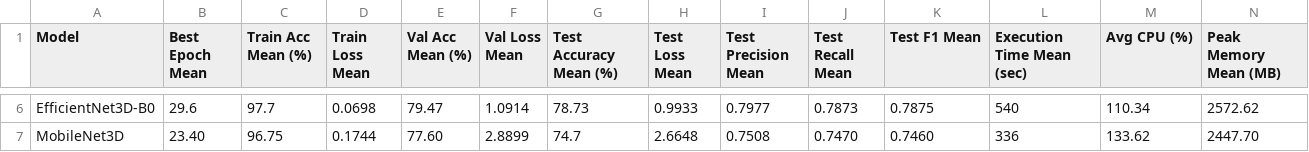
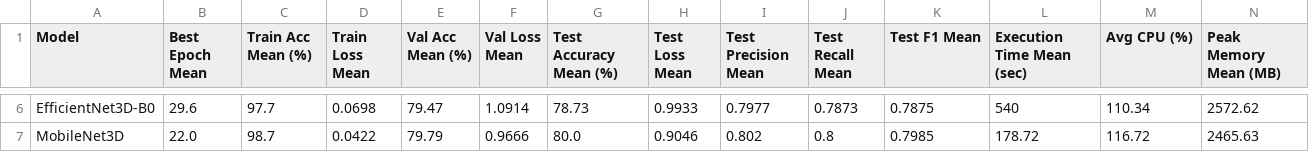
Before and after one commit to NaBiRouS/Parkinson-prediction, a CSV file: pre-trained/results/model_comparison.csv, drawn as a sheet; only a part is shown, gaps mark what is left out; the diff covers the shown part only; the diff names each change by its address in the sheet, - before the commit and + after, or states it on an @@ line.

Commit message:
upload new pre-trained results
-removed confusion_matrix logic + models_dir + changed lr and weight_decay
-along with some small changes in other files

```diff
--- a/pre-trained/results/model_comparison.csv
+++ b/pre-trained/results/model_comparison.csv
-B7 (Best Epoch Mean): 23.40
+B7 (Best Epoch Mean): 22.0
-C7 (Train Acc Mean (%)): 96.75
+C7 (Train Acc Mean (%)): 98.7
-D7 (Train Loss Mean): 0.1744
+D7 (Train Loss Mean): 0.0422
-E7 (Val Acc Mean (%)): 77.60
+E7 (Val Acc Mean (%)): 79.79
-F7 (Val Loss Mean): 2.8899
+F7 (Val Loss Mean): 0.9666
-G7 (Test Accuracy Mean (%)): 74.7
+G7 (Test Accuracy Mean (%)): 80.0
-H7 (Test Loss Mean): 2.6648
+H7 (Test Loss Mean): 0.9046
-I7 (Test Precision Mean): 0.7508
+I7 (Test Precision Mean): 0.802
-J7 (Test Recall Mean): 0.7470
+J7 (Test Recall Mean): 0.8
-K7 (Test F1 Mean): 0.7460
+K7 (Test F1 Mean): 0.7985
-L7 (Execution Time Mean (sec)): 336
+L7 (Execution Time Mean (sec)): 178.72
-M7 (Avg CPU (%)): 133.62
+M7 (Avg CPU (%)): 116.72
-N7 (Peak Memory Mean (MB)): 2447.70
+N7 (Peak Memory Mean (MB)): 2465.63
```
Also changed, not shown: 29 edited cells elsewhere in this file, 37 other files.
